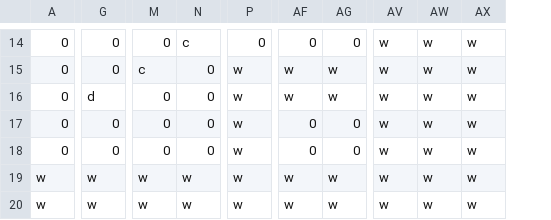
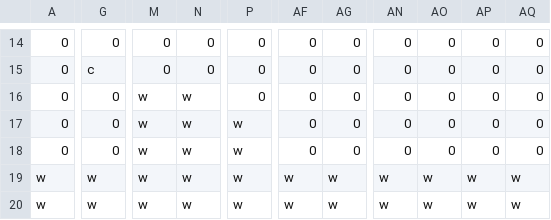
Before and after one commit to AidenCvengros/Offbeats-GIT, a CSV file: Project/Timewind/Assets/Maps/Level1.csv, drawn as a sheet; only a part is shown, gaps mark what is left out; removed rows and columns are numbered as before the commit, all else as after; the diff covers the shown part only; the diff names each change by its address in the sheet, - before the commit and + after, or states it on an @@ line.

```diff
--- a/Project/Timewind/Assets/Maps/Level1.csv
+++ b/Project/Timewind/Assets/Maps/Level1.csv
+column AN, rows 14-20: 0 | 0 | 0 | 0 | 0 | w | w
+column AO, rows 14-20: 0 | 0 | 0 | 0 | 0 | w | w
+column AP, rows 14-20: 0 | 0 | 0 | 0 | 0 | w | w
+column AQ, rows 14-20: 0 | 0 | 0 | 0 | 0 | w | w
-column AV, rows 14-20: all w
-column AW, rows 14-20: all w
-column AX, rows 14-20: all w
-N14: c
+N14: 0
-G15: 0
+G15: c
-M15: c
+M15: 0
-P15:P16: w
+P15:P16: 0
-AF15:AF16: w
+AF15:AF16: 0
-AG15:AG16: w
+AG15:AG16: 0
-G16: d
+G16: 0
-M16:M18: 0
+M16:M18: w
-N16:N18: 0
+N16:N18: w
```
Also changed, not shown: 81 edited cells elsewhere in this file, Project/Timewind/Assets/Maps/Level1-2.csv, 2 other files.
